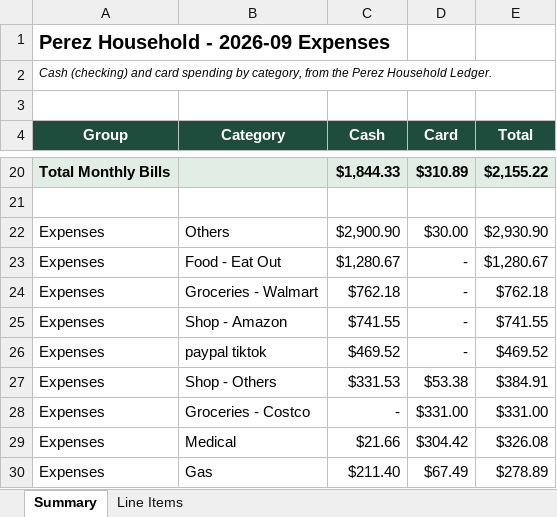
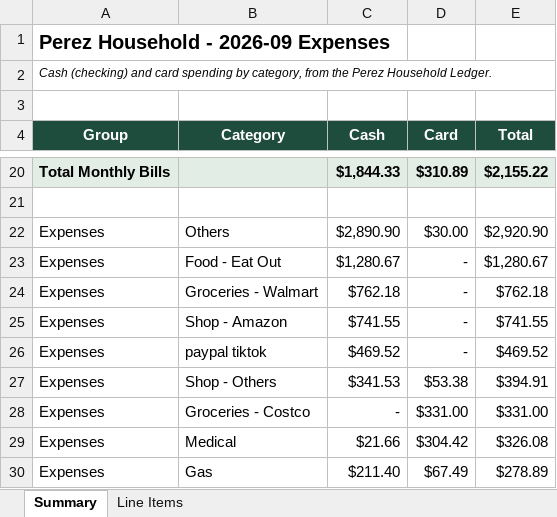
Before and after one commit to ailynnalonzo17-byte/Personal-Finances, an Excel workbook: reports/September_2026_Expenses.xlsx, sheet Summary, drawn as a sheet; only a part is shown, gaps mark what is left out; values as stored, in another font and other column widths than the file's, no borders; the diff names each change by its address in the sheet, - before the commit and + after, or states it on an @@ line.

```diff
--- a/reports/September_2026_Expenses.xlsx (sheet Summary)
+++ b/reports/September_2026_Expenses.xlsx (sheet Summary)
-C22 (Cash): $2,900.90
+C22 (Cash): $2,890.90
-E22 (Total): $2,930.90
+E22 (Total): $2,920.90
-C27 (Cash): $331.53
+C27 (Cash): $341.53
-E27 (Total): $384.91
+E27 (Total): $394.91
```
Also changed, not shown: sheet Line Items, 2 other files.
